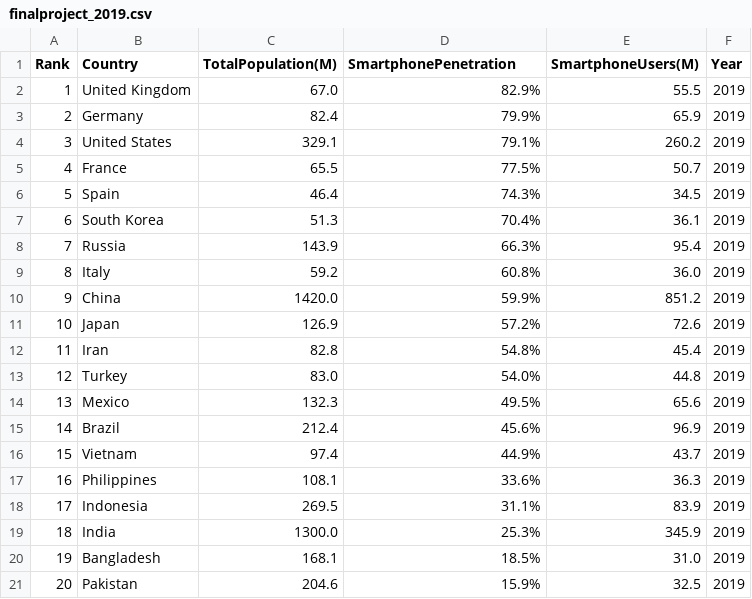
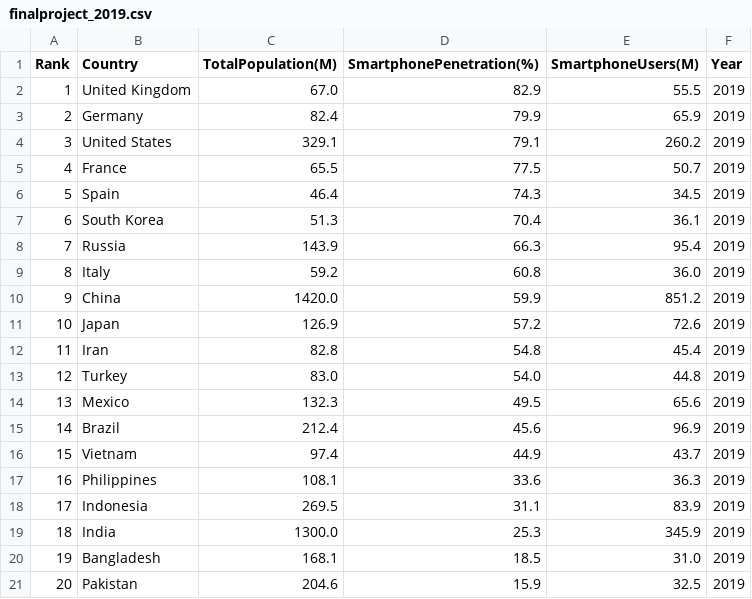
Before and after one commit to alizumerarikan/datafiles, a CSV file: finalproject_2019.csv, drawn as a sheet.

Commit message:
Update finalproject_2019.csv

```diff
--- a/finalproject_2019.csv
+++ b/finalproject_2019.csv
@@ -1,21 +1,21 @@
-Rank,Country,TotalPopulation(M),SmartphonePenetration,SmartphoneUsers(M),Year
-1,United Kingdom,67.0,82.9%,55.5,2019
-2,Germany,82.4,79.9%,65.9,2019
-3,United States,329.1,79.1%,260.2,2019
-4,France,65.5,77.5%,50.7,2019
-5,Spain,46.4,74.3%,34.5,2019
-6,South Korea,51.3,70.4%,36.1,2019
-7,Russia,143.9,66.3%,95.4,2019
-8,Italy,59.2,60.8%,36.0,2019
-9,China,1420.0,59.9%,851.2,2019
-10,Japan,126.9,57.2%,72.6,2019
-11,Iran,82.8,54.8%,45.4,2019
-12,Turkey,83.0,54.0%,44.8,2019
-13,Mexico,132.3,49.5%,65.6,2019
-14,Brazil,212.4,45.6%,96.9,2019
-15,Vietnam,97.4,44.9%,43.7,2019
-16,Philippines,108.1,33.6%,36.3,2019
-17,Indonesia,269.5,31.1%,83.9,2019
-18,India,1300.0,25.3%,345.9,2019
-19,Bangladesh,168.1,18.5%,31.0,2019
-20,Pakistan,204.6,15.9%,32.5,2019
+Rank,Country,TotalPopulation(M),SmartphonePenetration(%),SmartphoneUsers(M),Year
+1,United Kingdom,67.0,82.9,55.5,2019
+2,Germany,82.4,79.9,65.9,2019
+3,United States,329.1,79.1,260.2,2019
+4,France,65.5,77.5,50.7,2019
+5,Spain,46.4,74.3,34.5,2019
+6,South Korea,51.3,70.4,36.1,2019
+7,Russia,143.9,66.3,95.4,2019
+8,Italy,59.2,60.8,36.0,2019
+9,China,1420.0,59.9,851.2,2019
+10,Japan,126.9,57.2,72.6,2019
+11,Iran,82.8,54.8,45.4,2019
+12,Turkey,83.0,54.0,44.8,2019
+13,Mexico,132.3,49.5,65.6,2019
+14,Brazil,212.4,45.6,96.9,2019
+15,Vietnam,97.4,44.9,43.7,2019
+16,Philippines,108.1,33.6,36.3,2019
+17,Indonesia,269.5,31.1,83.9,2019
+18,India,1300.0,25.3,345.9,2019
+19,Bangladesh,168.1,18.5,31.0,2019
+20,Pakistan,204.6,15.9,32.5,2019
```
